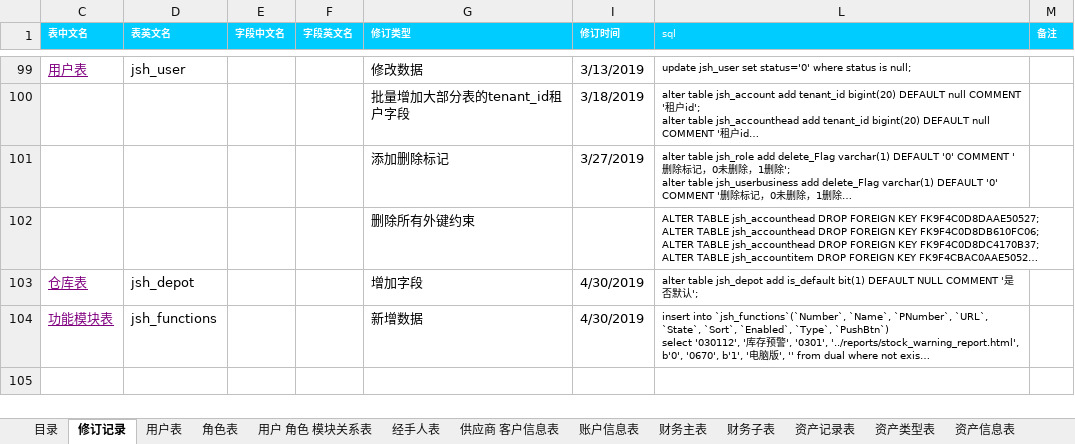
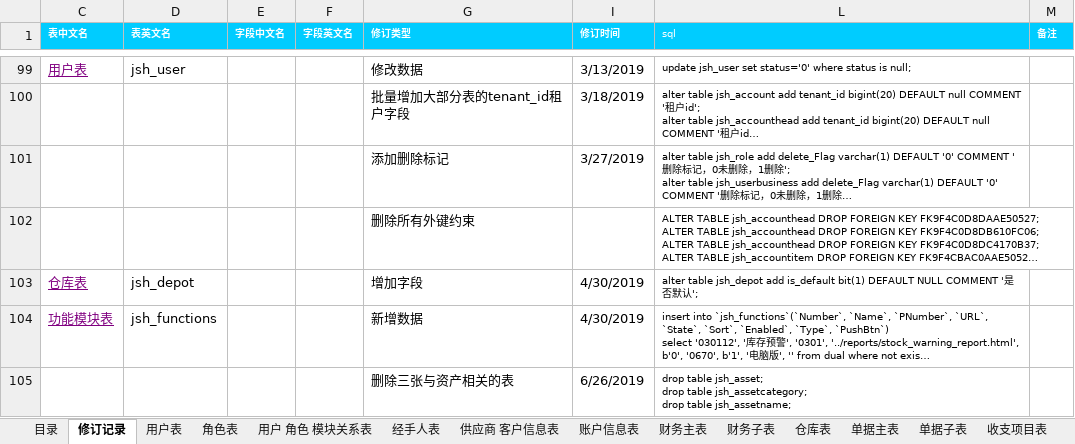
Before and after one commit to jishenghua/jshERP, an Excel workbook: sql/华夏ERP数据库设计汇总.xlsx, sheet 修订记录, drawn as a sheet; only a part is shown, gaps mark what is left out; long unchanged cells end in …; values as stored, in another font and other column widths than the file's, no borders; ↵ is a line break in a cell; the diff names each change by its address in the sheet, - before the commit and + after, or states it on an @@ line.

```diff
--- a/sql/华夏ERP数据库设计汇总.xlsx (sheet 修订记录)
+++ b/sql/华夏ERP数据库设计汇总.xlsx (sheet 修订记录)
-sheet tab: 资产记录表
-sheet tab: 资产类型表
-sheet tab: 资产信息表
+row 105:  |  |  |  | 删除三张与资产相关的表 | 6/26/2019 | drop table jsh_asset; ↵ drop table jsh_assetcategory; ↵ drop table jsh_assetname;
```
Also changed, not shown: sheet 目录.
